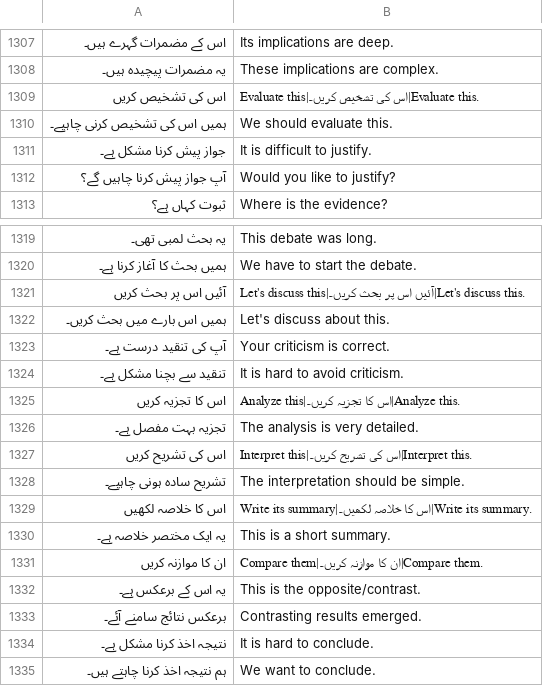
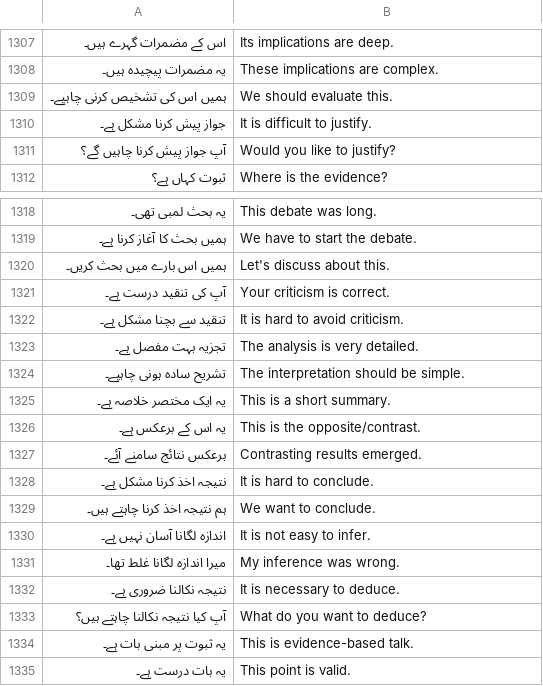
Before and after one commit to codegeasse1/kotoba-learn, a TSV file: app/src/main/assets/sentences_gen_ur.tsv, drawn as a sheet; only a part is shown, gaps mark what is left out; the shorter side is filled out with more unchanged rows; the diff names each change by its address in the sheet, - before the commit and + after, or states it on an @@ line.

```diff
--- a/app/src/main/assets/sentences_gen_ur.tsv
+++ b/app/src/main/assets/sentences_gen_ur.tsv
-row 1309: اس کی تشخیص کریں | Evaluate this|اس کی تشخیص کریں۔|Evaluate this.
-row 1321: آئیں اس پر بحث کریں | Let's discuss this|آئیں اس پر بحث کریں۔|Let's discuss this.
-row 1325: اس کا تجزیہ کریں | Analyze this|اس کا تجزیہ کریں۔|Analyze this.
-row 1327: اس کی تشریح کریں | Interpret this|اس کی تشریح کریں۔|Interpret this.
-row 1329: اس کا خلاصہ لکھیں | Write its summary|اس کا خلاصہ لکھیں۔|Write its summary.
-row 1331: ان کا موازنہ کریں | Compare them|ان کا موازنہ کریں۔|Compare them.
```
Also changed, not shown: app/src/main/assets/sentences_gen_ar.tsv, app/src/main/assets/sentences_gen_kn.tsv, 15 other files.
